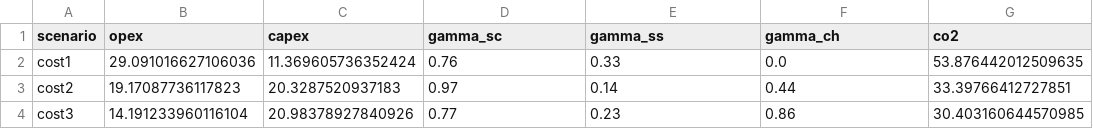
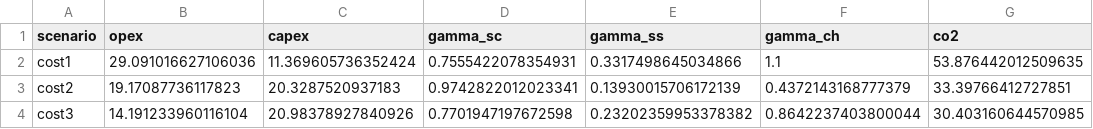
Before and after one commit to TUMFTM/LIFT, a CSV file: example/paper/A_data_total.csv, drawn as a sheet.

Commit message:
update paper results and plot code to work with nan results

```diff
--- a/example/paper/A_data_total.csv
+++ b/example/paper/A_data_total.csv
@@ -1,4 +1,4 @@
 scenario,opex,capex,gamma_sc,gamma_ss,gamma_ch,co2
-cost1,29.091016627106036,11.369605736352424,0.76,0.33,0.0,53.876442012509635
-cost2,19.17087736117823,20.3287520937183,0.97,0.14,0.44,33.39766412727851
-cost3,14.191233960116104,20.98378927840926,0.77,0.23,0.86,30.403160644570985
+cost1,29.091016627106036,11.369605736352424,0.7555422078354931,0.3317498645034866,1.1,53.876442012509635
+cost2,19.17087736117823,20.3287520937183,0.9742822012023341,0.13930015706172139,0.4372143168777379,33.39766412727851
+cost3,14.191233960116104,20.98378927840926,0.7701947197672598,0.23202359953378382,0.8642237403800044,30.403160644570985
```
Also changed, not shown: example/paper/B_data_total.csv, example/paper/C_data_total.csv, 2 other files.
